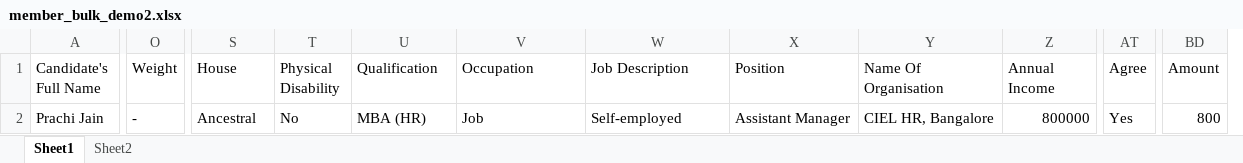
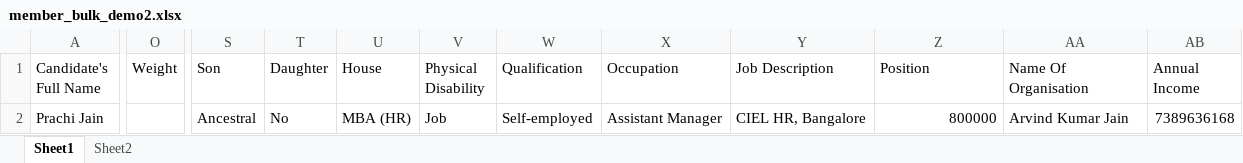
Before and after one commit to mayankpawar25/jain_matrimonial, an Excel workbook: public/download/member_bulk_demo2.xlsx, sheet Sheet1, drawn as a sheet; only a part is shown, gaps mark what is left out; values as stored, in another font and other column widths than the file's, no borders; removed rows and columns are numbered as before the commit, all else as after; the diff covers the shown part only; the diff names each change by its address in the sheet, - before the commit and + after, or states it on an @@ line.

```diff
--- a/public/download/member_bulk_demo2.xlsx (sheet Sheet1)
+++ b/public/download/member_bulk_demo2.xlsx (sheet Sheet1)
+column S (Son), row 2: Ancestral
+column T (Daughter), row 2: No
-column AT (Agree), row 2: Yes
-column BD (Amount), row 2: 800
-O2 (Weight): -
+O2 (Weight): (empty)
-U2 (House): Ancestral
+U2 (House): MBA (HR)
-V2 (Physical Disability): No
+V2 (Physical Disability): Job
-W2 (Qualification): MBA (HR)
+W2 (Qualification): Self-employed
-X2 (Occupation): Job
+X2 (Occupation): Assistant Manager
-Y2 (Job Description): Self-employed
+Y2 (Job Description): CIEL HR, Bangalore
-Z2 (Position): Assistant Manager
+Z2 (Position): 800000
-AA2 (Name Of Organisation): CIEL HR, Bangalore
+AA2 (Name Of Organisation): Arvind Kumar Jain
-AB2 (Annual Income): 800000
+AB2 (Annual Income): 7389636168
```
Also changed, not shown: 20 edited cells elsewhere in this sheet, 2 other files.
